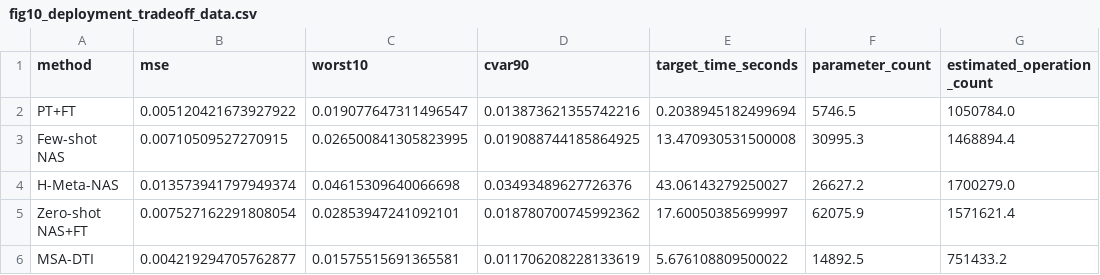
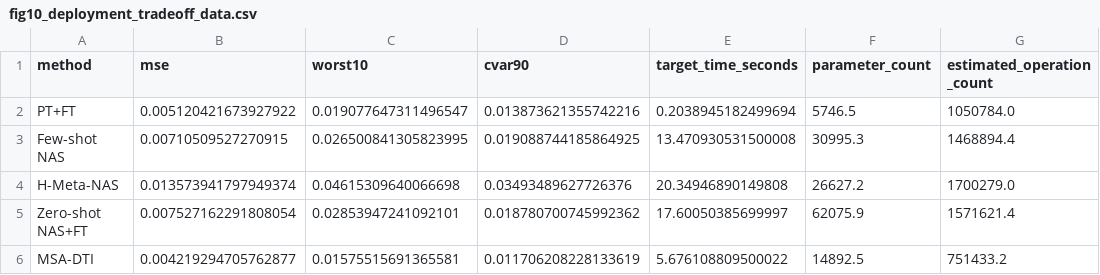
Before and after one commit to w924871681/paper-code-DT-Twin, a CSV file: results/figure_data/fig10_deployment_tradeoff_data.csv, drawn as a sheet.

```diff
--- a/results/figure_data/fig10_deployment_tradeoff_data.csv
+++ b/results/figure_data/fig10_deployment_tradeoff_data.csv
@@ -3,3 +3,3 @@ PT+FT,0.005120421673927922,0.019077647311496547,0.013873621355742216,0.203894518
 Few-shot NAS,0.00710509527270915,0.026500841305823995,0.019088744185864925,13.470930531500008,30995.3,1468894.4
-H-Meta-NAS,0.013573941797949374,0.04615309640066698,0.03493489627726376,43.06143279250027,26627.2,1700279.0
+H-Meta-NAS,0.013573941797949374,0.04615309640066698,0.03493489627726376,20.34946890149808,26627.2,1700279.0
 Zero-shot NAS+FT,0.007527162291808054,0.02853947241092101,0.018780700745992362,17.60050385699997,62075.9,1571621.4
```
Also changed, not shown: results/figure_data/table3_overall_comparison.csv, results/figure_data/table5b_online_cost.csv, 33 other files.
